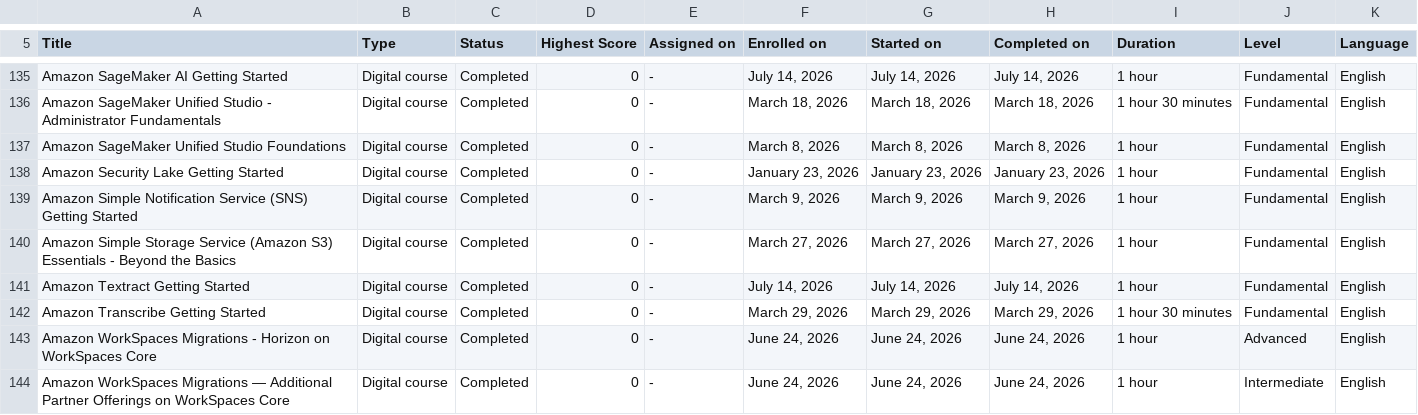
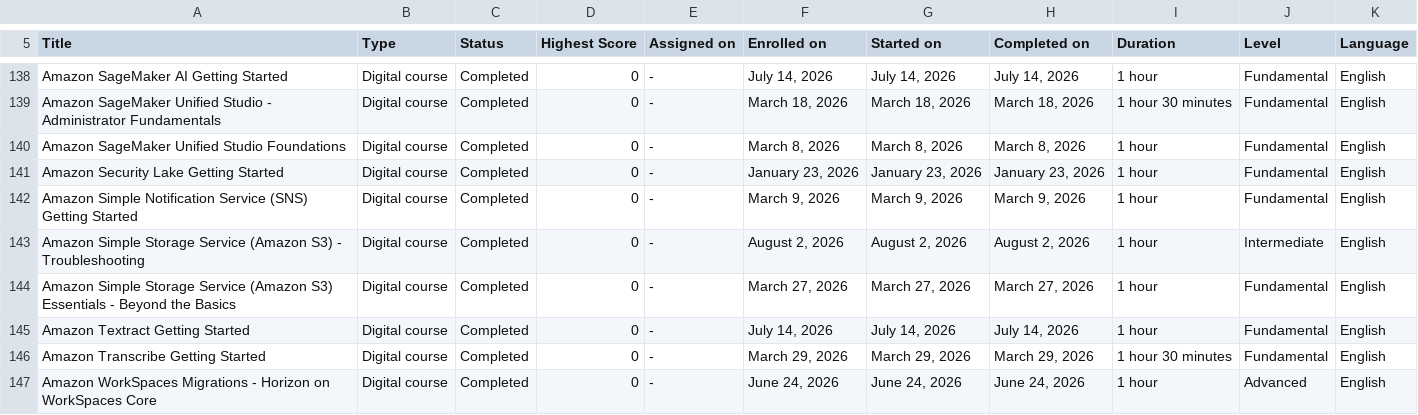
Before and after one commit to VojislavMiloradovic/my-credentials, a CSV file: data/aws-training-activity.csv, drawn as a sheet; only a part is shown, gaps mark what is left out; the shorter side is filled out with more unchanged rows; the diff covers the shown part only.

Commit message:
Updated the downloaded AWS training csv

```diff
--- a/data/aws-training-activity.csv
+++ b/data/aws-training-activity.csv
@@ -139,2 +142,3 @@ Amazon Security Lake Getting Started,Digital course,Completed,0,-,"January 23, 2
 Amazon Simple Notification Service (SNS) Getting Started,Digital course,Completed,0,-,"March 9, 2026","March 9, 2026","March 9, 2026",1 hour,Fundamental,English
+Amazon Simple Storage Service (Amazon S3) - Troubleshooting,Digital course,Completed,0,-,"August 2, 2026","August 2, 2026","August 2, 2026",1 hour,Intermediate,English
 Amazon Simple Storage Service (Amazon S3) Essentials - Beyond the Basics,Digital course,Completed,0,-,"March 27, 2026","March 27, 2026","March 27, 2026",1 hour,Fundamental,English
```
Also changed, not shown: 10 added rows and 2 edited cells elsewhere in this file.
